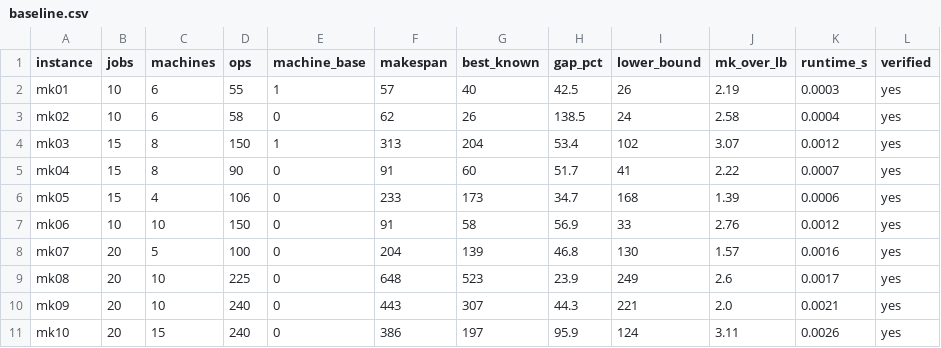
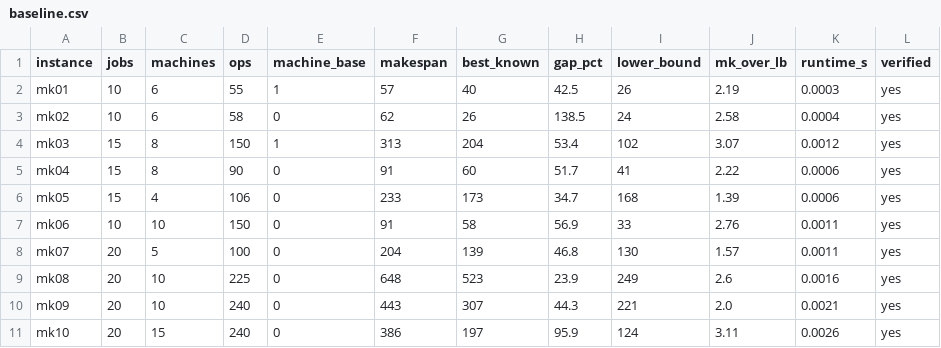
Before and after one commit to wangyewuqing/fjsp-cpsat, a CSV file: results/baseline.csv, drawn as a sheet.

```diff
--- a/results/baseline.csv
+++ b/results/baseline.csv
@@ -4,7 +4,7 @@ mk02,10,6,58,0,62,26,138.5,24,2.58,0.0004,yes
 mk03,15,8,150,1,313,204,53.4,102,3.07,0.0012,yes
-mk04,15,8,90,0,91,60,51.7,41,2.22,0.0007,yes
+mk04,15,8,90,0,91,60,51.7,41,2.22,0.0006,yes
 mk05,15,4,106,0,233,173,34.7,168,1.39,0.0006,yes
-mk06,10,10,150,0,91,58,56.9,33,2.76,0.0012,yes
-mk07,20,5,100,0,204,139,46.8,130,1.57,0.0016,yes
-mk08,20,10,225,0,648,523,23.9,249,2.6,0.0017,yes
+mk06,10,10,150,0,91,58,56.9,33,2.76,0.0011,yes
+mk07,20,5,100,0,204,139,46.8,130,1.57,0.0011,yes
+mk08,20,10,225,0,648,523,23.9,249,2.6,0.0016,yes
 mk09,20,10,240,0,443,307,44.3,221,2.0,0.0021,yes
```
Also changed, not shown: 4 other files.
